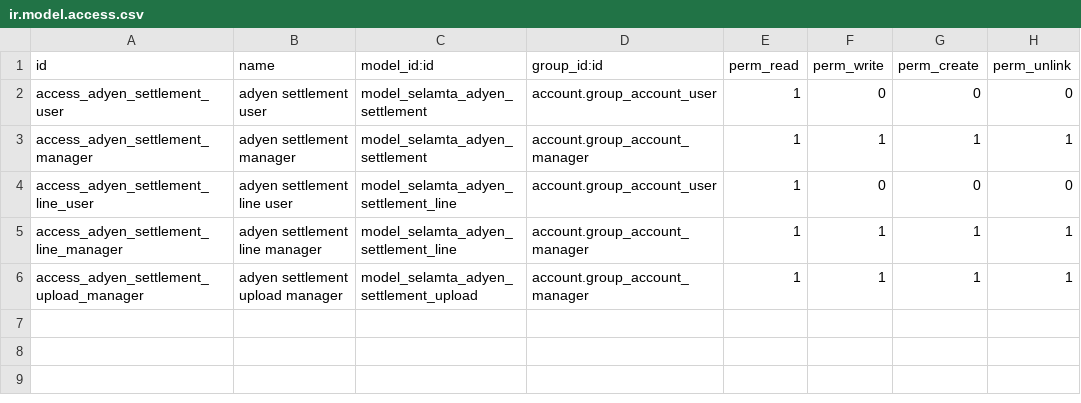
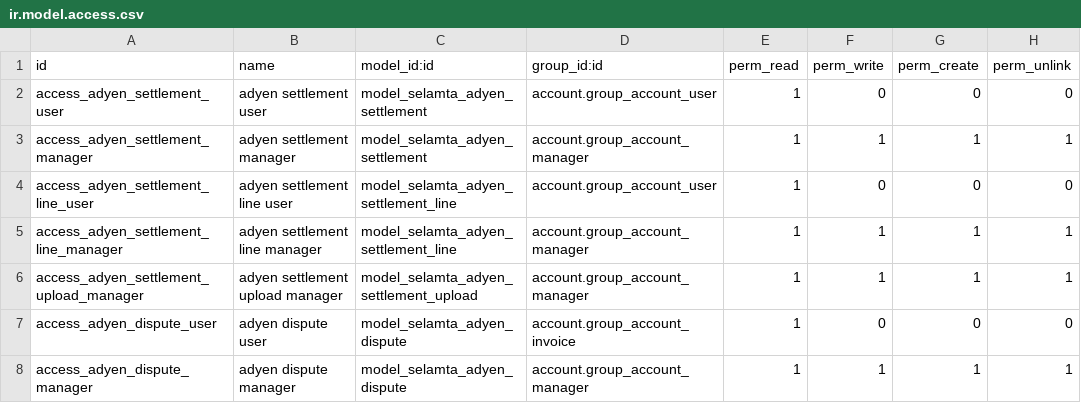
Before and after one commit to ashenafirun/SelamtaUSA, a CSV file: selamta_adyen_reconcile/security/ir.model.access.csv, drawn as a sheet; the diff names each change by its address in the sheet, - before the commit and + after, or states it on an @@ line.

```diff
--- a/selamta_adyen_reconcile/security/ir.model.access.csv
+++ b/selamta_adyen_reconcile/security/ir.model.access.csv
+row 7: access_adyen_dispute_user | adyen dispute user | model_selamta_adyen_dispute | account.group_account_invoice | 1 | 0 | 0 | 0
+row 8: access_adyen_dispute_manager | adyen dispute manager | model_selamta_adyen_dispute | account.group_account_manager | 1 | 1 | 1 | 1
```
Also changed, not shown: 19 other files.
